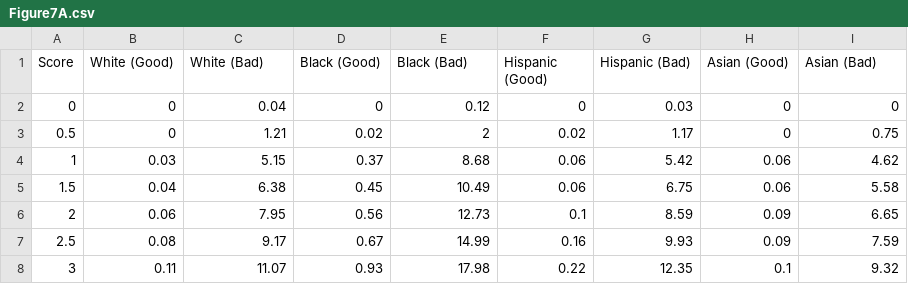
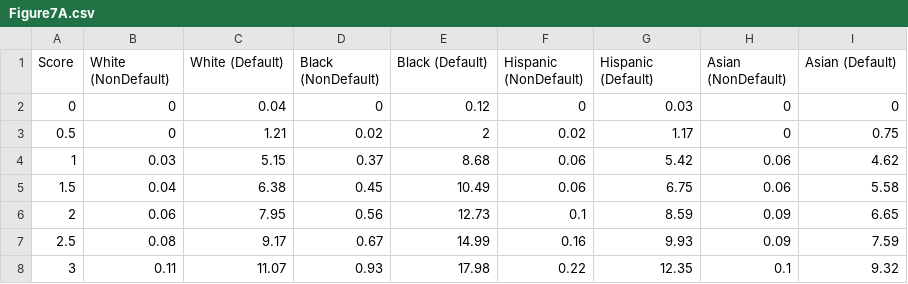
Before and after one commit to jesmith14/fairness-ml-tutorial, a CSV file: Figure7A.csv, drawn as a sheet; only a part is shown.

```diff
--- a/Figure7A.csv
+++ b/Figure7A.csv
@@ -1,2 +1,2 @@
-Score,White (Good),White (Bad),Black (Good),Black (Bad),Hispanic (Good),Hispanic (Bad),Asian (Good),Asian (Bad)
+Score,White (NonDefault),White (Default),Black (NonDefault),Black (Default),Hispanic (NonDefault),Hispanic (Default),Asian (NonDefault),Asian (Default)
 0,0,0.04,0,0.12,0,0.03,0,0
```
Also changed, not shown: 33 other files.
